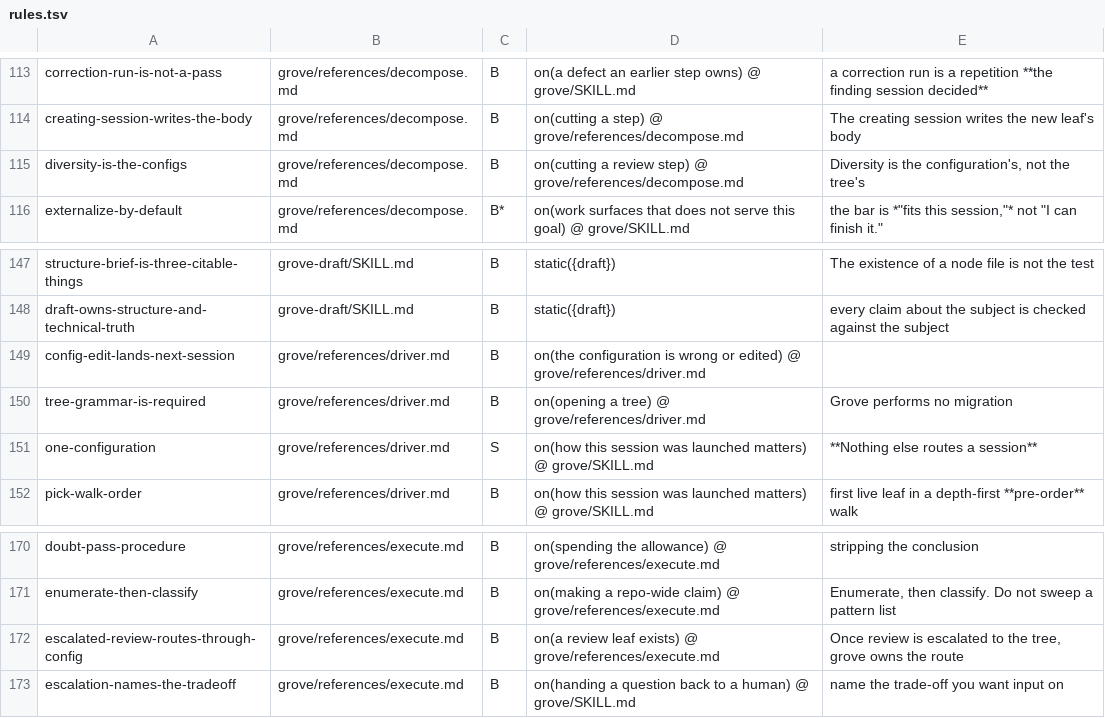
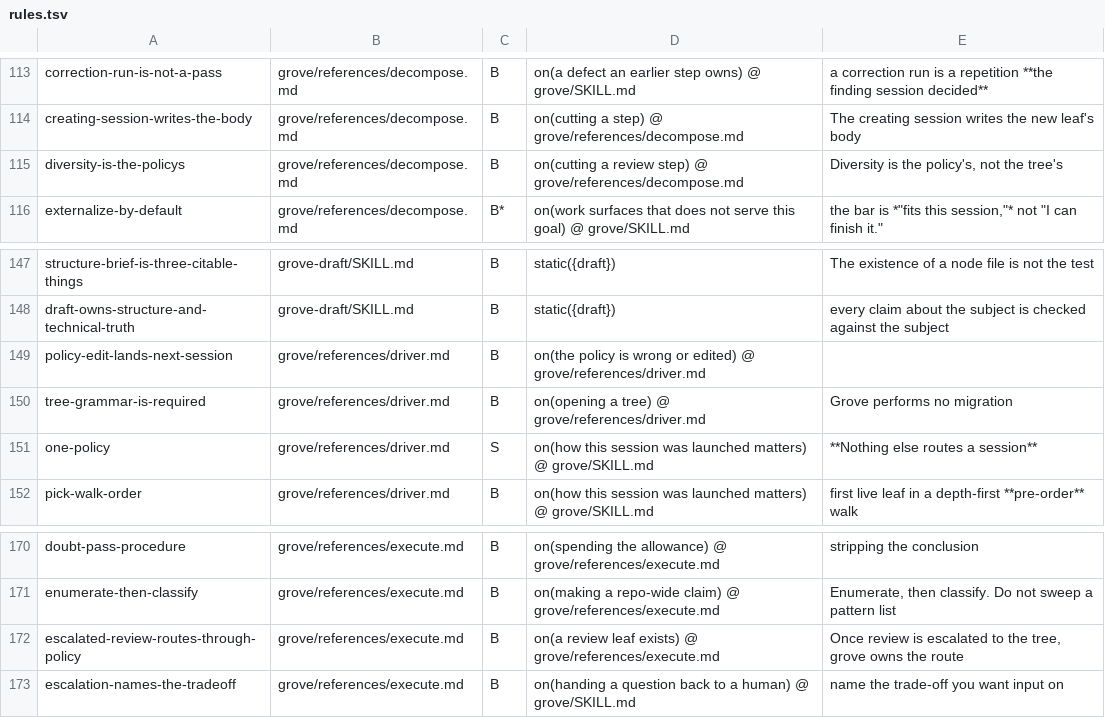
Before and after one commit to Linkuistics/grove, a TSV file: plugins/grove/conformance/rules.tsv, drawn as a sheet; only a part is shown, gaps mark what is left out.

```diff
--- a/plugins/grove/conformance/rules.tsv
+++ b/plugins/grove/conformance/rules.tsv
@@ -114,3 +114,3 @@ correction-run-is-not-a-pass	grove/references/decompose.md	B	on(a defect an earl
 creating-session-writes-the-body	grove/references/decompose.md	B	on(cutting a step) @ grove/references/decompose.md	The creating session writes the new leaf's body
-diversity-is-the-configs	grove/references/decompose.md	B	on(cutting a review step) @ grove/references/decompose.md	Diversity is the configuration's, not the tree's
+diversity-is-the-policys	grove/references/decompose.md	B	on(cutting a review step) @ grove/references/decompose.md	Diversity is the policy's, not the tree's
 externalize-by-default	grove/references/decompose.md	B*	on(work surfaces that does not serve this goal) @ grove/SKILL.md	the bar is *"fits this session,"* not "I can finish it."
@@ -148,5 +148,5 @@ structure-brief-is-three-citable-things	grove-draft/SKILL.md	B	static({draft})	T
 draft-owns-structure-and-technical-truth	grove-draft/SKILL.md	B	static({draft})	every claim about the subject is checked against the subject
-config-edit-lands-next-session	grove/references/driver.md	B	on(the configuration is wrong or edited) @ grove/references/driver.md	
+policy-edit-lands-next-session	grove/references/driver.md	B	on(the policy is wrong or edited) @ grove/references/driver.md	
 tree-grammar-is-required	grove/references/driver.md	B	on(opening a tree) @ grove/references/driver.md	Grove performs no migration
-one-configuration	grove/references/driver.md	S	on(how this session was launched matters) @ grove/SKILL.md	**Nothing else routes a session**
+one-policy	grove/references/driver.md	S	on(how this session was launched matters) @ grove/SKILL.md	**Nothing else routes a session**
 pick-walk-order	grove/references/driver.md	B	on(how this session was launched matters) @ grove/SKILL.md	first live leaf in a depth-first **pre-order** walk
@@ -171,3 +171,3 @@ doubt-pass-procedure	grove/references/execute.md	B	on(spending the allowance) @
 enumerate-then-classify	grove/references/execute.md	B	on(making a repo-wide claim) @ grove/references/execute.md	Enumerate, then classify. Do not sweep a pattern list
-escalated-review-routes-through-config	grove/references/execute.md	B	on(a review leaf exists) @ grove/references/execute.md	Once review is escalated to the tree, grove owns the route
+escalated-review-routes-through-policy	grove/references/execute.md	B	on(a review leaf exists) @ grove/references/execute.md	Once review is escalated to the tree, grove owns the route
 escalation-names-the-tradeoff	grove/references/execute.md	B	on(handing a question back to a human) @ grove/SKILL.md	name the trade-off you want input on
```
Also changed, not shown: 41 other files.
